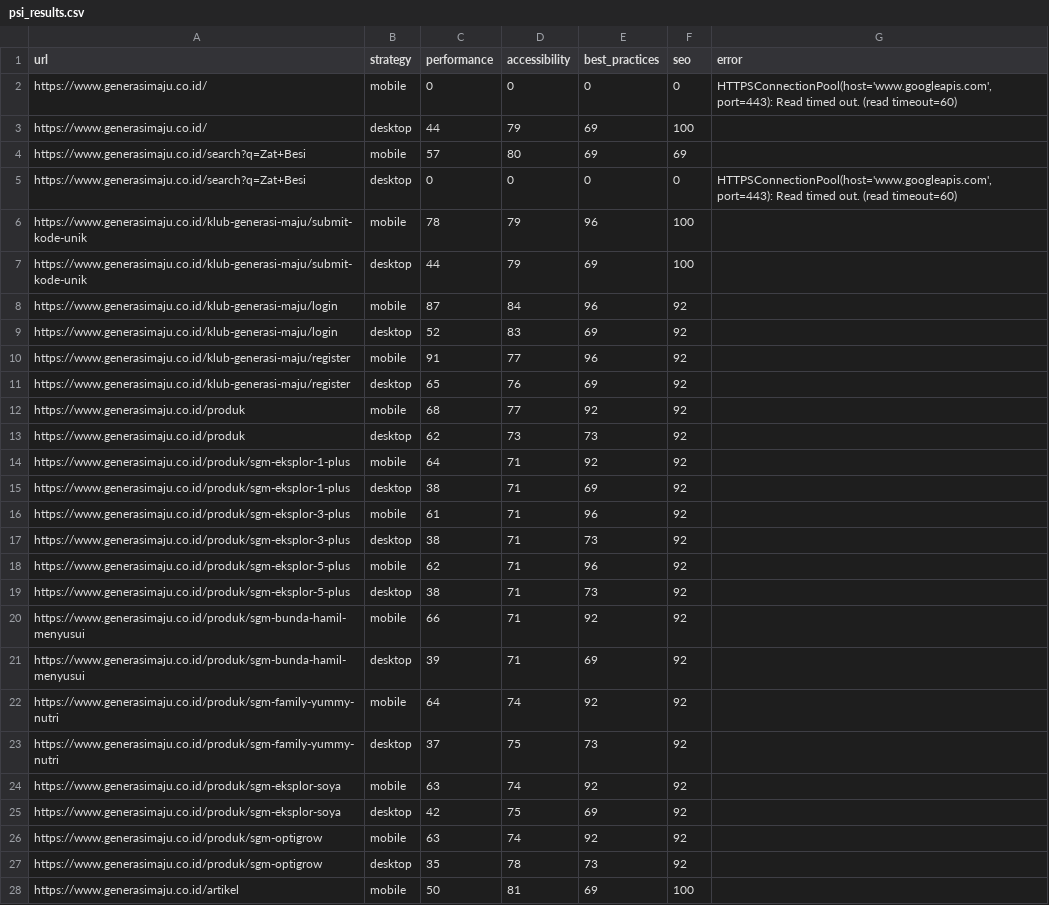
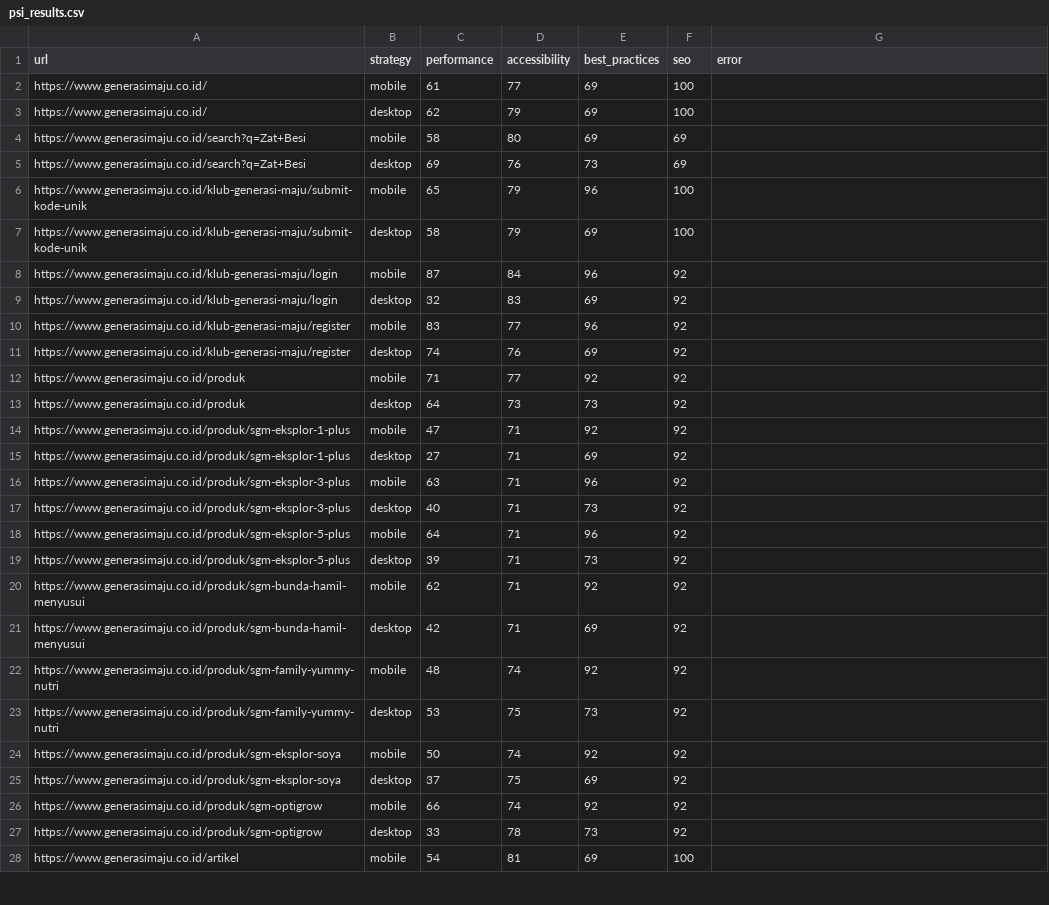
Before and after one commit to maazway/pagespeed-monitor-sgm, a CSV file: psi_results.csv, drawn as a sheet; only a part is shown; the diff covers the shown part only.

```diff
--- a/psi_results.csv
+++ b/psi_results.csv
@@ -1,28 +1,28 @@
 url,strategy,performance,accessibility,best_practices,seo,error
-https://www.generasimaju.co.id/,mobile,0,0,0,0,"HTTPSConnectionPool(host='www.googleapis.com', port=443): Read timed out. (read timeout=60)"
-https://www.generasimaju.co.id/,desktop,44,79,69,100,
-https://www.generasimaju.co.id/search?q=Zat+Besi,mobile,57,80,69,69,
-https://www.generasimaju.co.id/search?q=Zat+Besi,desktop,0,0,0,0,"HTTPSConnectionPool(host='www.googleapis.com', port=443): Read timed out. (read timeout=60)"
-https://www.generasimaju.co.id/klub-generasi-maju/submit-kode-unik,mobile,78,79,96,100,
-https://www.generasimaju.co.id/klub-generasi-maju/submit-kode-unik,desktop,44,79,69,100,
+https://www.generasimaju.co.id/,mobile,61,77,69,100,
+https://www.generasimaju.co.id/,desktop,62,79,69,100,
+https://www.generasimaju.co.id/search?q=Zat+Besi,mobile,58,80,69,69,
+https://www.generasimaju.co.id/search?q=Zat+Besi,desktop,69,76,73,69,
+https://www.generasimaju.co.id/klub-generasi-maju/submit-kode-unik,mobile,65,79,96,100,
+https://www.generasimaju.co.id/klub-generasi-maju/submit-kode-unik,desktop,58,79,69,100,
 https://www.generasimaju.co.id/klub-generasi-maju/login,mobile,87,84,96,92,
-https://www.generasimaju.co.id/klub-generasi-maju/login,desktop,52,83,69,92,
-https://www.generasimaju.co.id/klub-generasi-maju/register,mobile,91,77,96,92,
-https://www.generasimaju.co.id/klub-generasi-maju/register,desktop,65,76,69,92,
-https://www.generasimaju.co.id/produk,mobile,68,77,92,92,
-https://www.generasimaju.co.id/produk,desktop,62,73,73,92,
-https://www.generasimaju.co.id/produk/sgm-eksplor-1-plus,mobile,64,71,92,92,
-https://www.generasimaju.co.id/produk/sgm-eksplor-1-plus,desktop,38,71,69,92,
-https://www.generasimaju.co.id/produk/sgm-eksplor-3-plus,mobile,61,71,96,92,
-https://www.generasimaju.co.id/produk/sgm-eksplor-3-plus,desktop,38,71,73,92,
-https://www.generasimaju.co.id/produk/sgm-eksplor-5-plus,mobile,62,71,96,92,
-https://www.generasimaju.co.id/produk/sgm-eksplor-5-plus,desktop,38,71,73,92,
-https://www.generasimaju.co.id/produk/sgm-bunda-hamil-menyusui,mobile,66,71,92,92,
-https://www.generasimaju.co.id/produk/sgm-bunda-hamil-menyusui,desktop,39,71,69,92,
-https://www.generasimaju.co.id/produk/sgm-family-yummy-nutri,mobile,64,74,92,92,
-https://www.generasimaju.co.id/produk/sgm-family-yummy-nutri,desktop,37,75,73,92,
-https://www.generasimaju.co.id/produk/sgm-eksplor-soya,mobile,63,74,92,92,
-https://www.generasimaju.co.id/produk/sgm-eksplor-soya,desktop,42,75,69,92,
-https://www.generasimaju.co.id/produk/sgm-optigrow,mobile,63,74,92,92,
-https://www.generasimaju.co.id/produk/sgm-optigrow,desktop,35,78,73,92,
-https://www.generasimaju.co.id/artikel,mobile,50,81,69,100,
+https://www.generasimaju.co.id/klub-generasi-maju/login,desktop,32,83,69,92,
+https://www.generasimaju.co.id/klub-generasi-maju/register,mobile,83,77,96,92,
+https://www.generasimaju.co.id/klub-generasi-maju/register,desktop,74,76,69,92,
+https://www.generasimaju.co.id/produk,mobile,71,77,92,92,
+https://www.generasimaju.co.id/produk,desktop,64,73,73,92,
+https://www.generasimaju.co.id/produk/sgm-eksplor-1-plus,mobile,47,71,92,92,
+https://www.generasimaju.co.id/produk/sgm-eksplor-1-plus,desktop,27,71,69,92,
+https://www.generasimaju.co.id/produk/sgm-eksplor-3-plus,mobile,63,71,96,92,
+https://www.generasimaju.co.id/produk/sgm-eksplor-3-plus,desktop,40,71,73,92,
+https://www.generasimaju.co.id/produk/sgm-eksplor-5-plus,mobile,64,71,96,92,
+https://www.generasimaju.co.id/produk/sgm-eksplor-5-plus,desktop,39,71,73,92,
+https://www.generasimaju.co.id/produk/sgm-bunda-hamil-menyusui,mobile,62,71,92,92,
+https://www.generasimaju.co.id/produk/sgm-bunda-hamil-menyusui,desktop,42,71,69,92,
+https://www.generasimaju.co.id/produk/sgm-family-yummy-nutri,mobile,48,74,92,92,
+https://www.generasimaju.co.id/produk/sgm-family-yummy-nutri,desktop,53,75,73,92,
+https://www.generasimaju.co.id/produk/sgm-eksplor-soya,mobile,50,74,92,92,
+https://www.generasimaju.co.id/produk/sgm-eksplor-soya,desktop,37,75,69,92,
+https://www.generasimaju.co.id/produk/sgm-optigrow,mobile,66,74,92,92,
+https://www.generasimaju.co.id/produk/sgm-optigrow,desktop,33,78,73,92,
+https://www.generasimaju.co.id/artikel,mobile,54,81,69,100,
```
Also changed, not shown: 25 edited cells elsewhere in this file, 4 other files.
